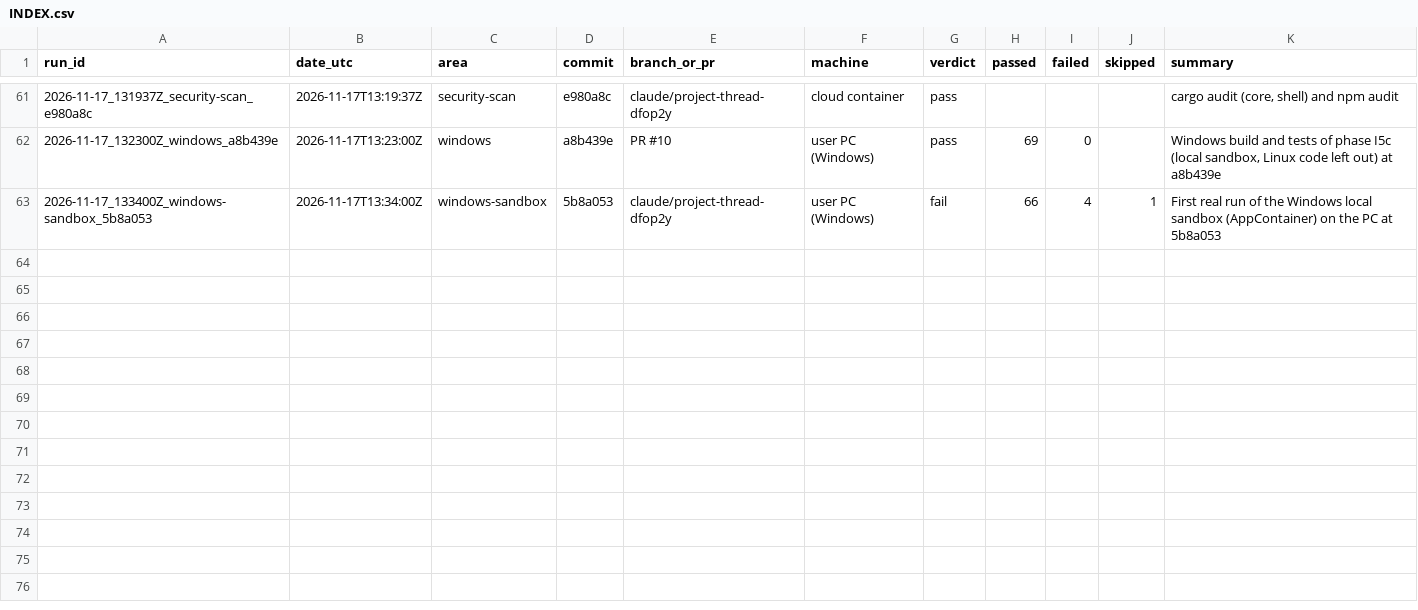
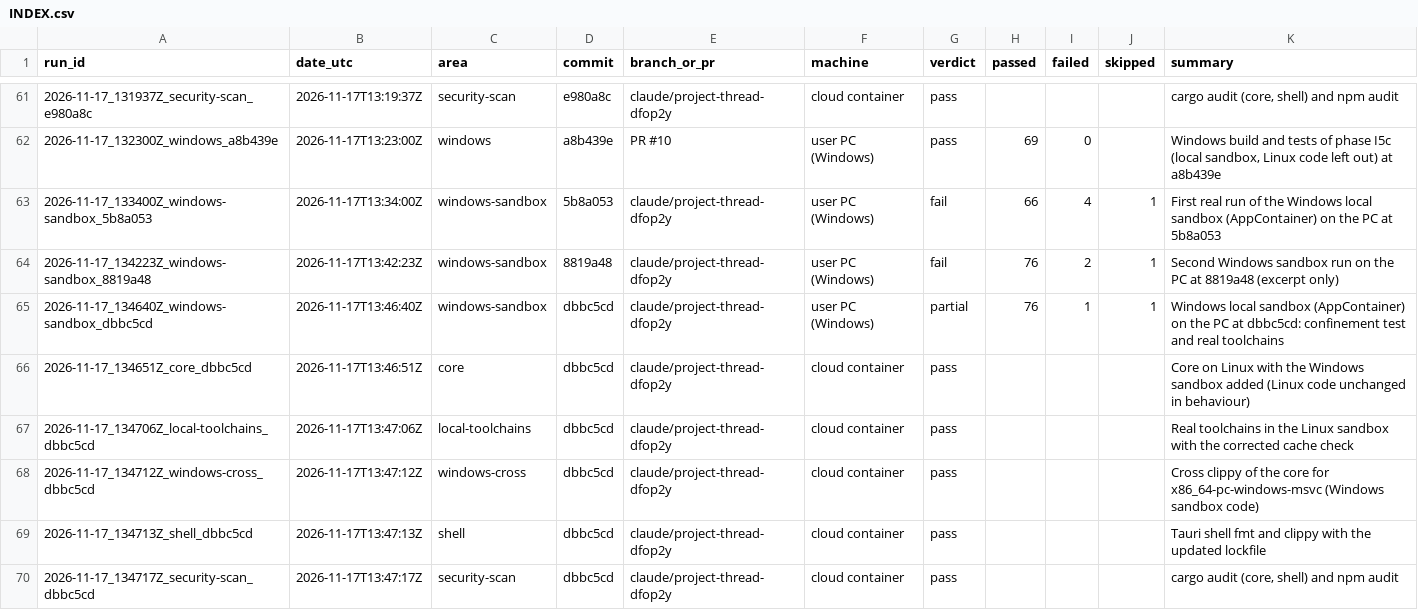
Before and after one commit to Shatoshinakamoto/P2P-AI-IDE, a CSV file: HistoryTest/INDEX.csv, drawn as a sheet; only a part is shown, gaps mark what is left out.

```diff
--- a/HistoryTest/INDEX.csv
+++ b/HistoryTest/INDEX.csv
@@ -63 +63,8 @@ run_id,date_utc,area,commit,branch_or_pr,machine,verdict,passed,failed,skipped,s
 2026-11-17_133400Z_windows-sandbox_5b8a053,2026-11-17T13:34:00Z,windows-sandbox,5b8a053,claude/project-thread-dfop2y,user PC (Windows),fail,66,4,1,First real run of the Windows local sandbox (AppContainer) on the PC at 5b8a053
+2026-11-17_134223Z_windows-sandbox_8819a48,2026-11-17T13:42:23Z,windows-sandbox,8819a48,claude/project-thread-dfop2y,user PC (Windows),fail,76,2,1,Second Windows sandbox run on the PC at 8819a48 (excerpt only)
+2026-11-17_134640Z_windows-sandbox_dbbc5cd,2026-11-17T13:46:40Z,windows-sandbox,dbbc5cd,claude/project-thread-dfop2y,user PC (Windows),partial,76,1,1,Windows local sandbox (AppContainer) on the PC at dbbc5cd: confinement test and real toolchains
+2026-11-17_134651Z_core_dbbc5cd,2026-11-17T13:46:51Z,core,dbbc5cd,claude/project-thread-dfop2y,cloud container,pass,,,,Core on Linux with the Windows sandbox added (Linux code unchanged in behaviour)
+2026-11-17_134706Z_local-toolchains_dbbc5cd,2026-11-17T13:47:06Z,local-toolchains,dbbc5cd,claude/project-thread-dfop2y,cloud container,pass,,,,Real toolchains in the Linux sandbox with the corrected cache check
+2026-11-17_134712Z_windows-cross_dbbc5cd,2026-11-17T13:47:12Z,windows-cross,dbbc5cd,claude/project-thread-dfop2y,cloud container,pass,,,,Cross clippy of the core for x86_64-pc-windows-msvc (Windows sandbox code)
+2026-11-17_134713Z_shell_dbbc5cd,2026-11-17T13:47:13Z,shell,dbbc5cd,claude/project-thread-dfop2y,cloud container,pass,,,,Tauri shell fmt and clippy with the updated lockfile
+2026-11-17_134717Z_security-scan_dbbc5cd,2026-11-17T13:47:17Z,security-scan,dbbc5cd,claude/project-thread-dfop2y,cloud container,pass,,,,"cargo audit (core, shell) and npm audit"
```
Also changed, not shown: 46 other files.
